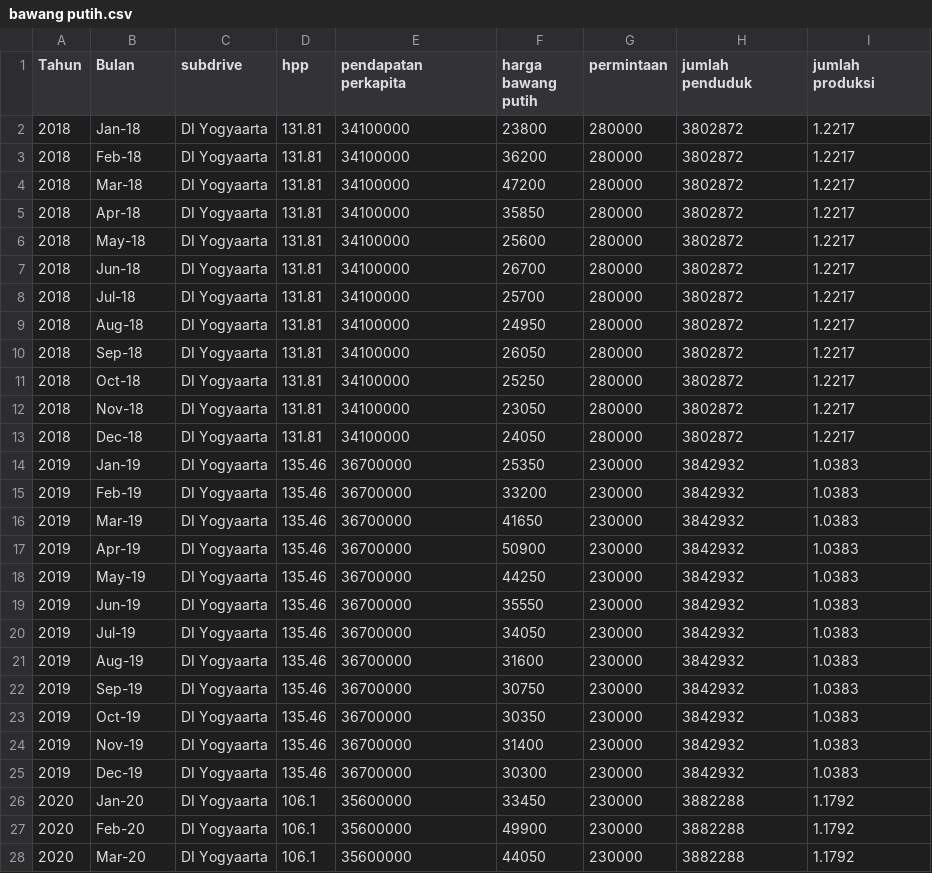
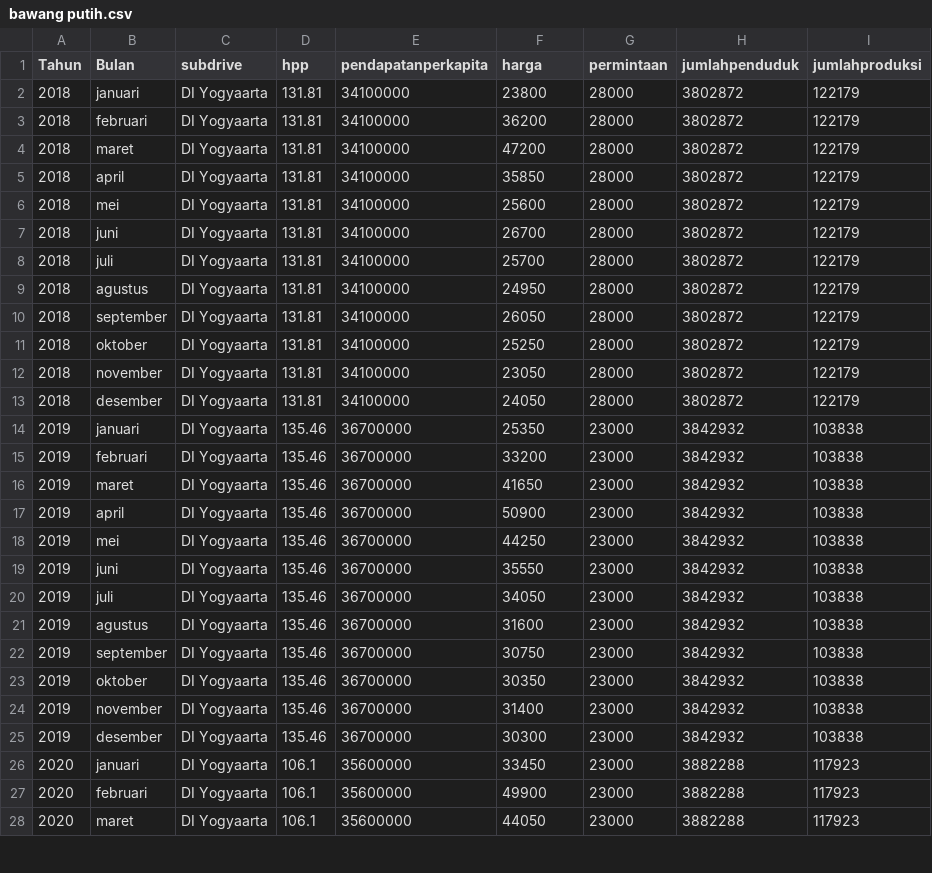
Before and after one commit to Nidahasnai/Big-data, a CSV file: bawang putih.csv, drawn as a sheet; only a part is shown; the diff covers the shown part only.

Commit message:
Add files via upload

```diff
--- a/bawang putih.csv
+++ b/bawang putih.csv
@@ -1,28 +1,28 @@
-Tahun,Bulan,subdrive,hpp,pendapatan perkapita,harga bawang putih,permintaan,jumlah penduduk,jumlah produksi
-2018,Jan-18,DI Yogyaarta,131.81,34100000,23800,280000,3802872,1.2217
-2018,Feb-18,DI Yogyaarta,131.81,34100000,36200,280000,3802872,1.2217
-2018,Mar-18,DI Yogyaarta,131.81,34100000,47200,280000,3802872,1.2217
-2018,Apr-18,DI Yogyaarta,131.81,34100000,35850,280000,3802872,1.2217
-2018,May-18,DI Yogyaarta,131.81,34100000,25600,280000,3802872,1.2217
-2018,Jun-18,DI Yogyaarta,131.81,34100000,26700,280000,3802872,1.2217
-2018,Jul-18,DI Yogyaarta,131.81,34100000,25700,280000,3802872,1.2217
-2018,Aug-18,DI Yogyaarta,131.81,34100000,24950,280000,3802872,1.2217
-2018,Sep-18,DI Yogyaarta,131.81,34100000,26050,280000,3802872,1.2217
-2018,Oct-18,DI Yogyaarta,131.81,34100000,25250,280000,3802872,1.2217
-2018,Nov-18,DI Yogyaarta,131.81,34100000,23050,280000,3802872,1.2217
-2018,Dec-18,DI Yogyaarta,131.81,34100000,24050,280000,3802872,1.2217
-2019,Jan-19,DI Yogyaarta,135.46,36700000,25350,230000,3842932,1.0383
-2019,Feb-19,DI Yogyaarta,135.46,36700000,33200,230000,3842932,1.0383
-2019,Mar-19,DI Yogyaarta,135.46,36700000,41650,230000,3842932,1.0383
-2019,Apr-19,DI Yogyaarta,135.46,36700000,50900,230000,3842932,1.0383
-2019,May-19,DI Yogyaarta,135.46,36700000,44250,230000,3842932,1.0383
-2019,Jun-19,DI Yogyaarta,135.46,36700000,35550,230000,3842932,1.0383
-2019,Jul-19,DI Yogyaarta,135.46,36700000,34050,230000,3842932,1.0383
-2019,Aug-19,DI Yogyaarta,135.46,36700000,31600,230000,3842932,1.0383
-2019,Sep-19,DI Yogyaarta,135.46,36700000,30750,230000,3842932,1.0383
-2019,Oct-19,DI Yogyaarta,135.46,36700000,30350,230000,3842932,1.0383
-2019,Nov-19,DI Yogyaarta,135.46,36700000,31400,230000,3842932,1.0383
-2019,Dec-19,DI Yogyaarta,135.46,36700000,30300,230000,3842932,1.0383
-2020,Jan-20,DI Yogyaarta,106.1,35600000,33450,230000,3882288,1.1792
-2020,Feb-20,DI Yogyaarta,106.1,35600000,49900,230000,3882288,1.1792
-2020,Mar-20,DI Yogyaarta,106.1,35600000,44050,230000,3882288,1.1792
+Tahun,Bulan,subdrive,hpp,pendapatanperkapita,harga ,permintaan,jumlahpenduduk,jumlahproduksi
+2018,januari,DI Yogyaarta,131.81,34100000,23800,28000,3802872,122179
+2018,februari,DI Yogyaarta,131.81,34100000,36200,28000,3802872,122179
+2018,maret,DI Yogyaarta,131.81,34100000,47200,28000,3802872,122179
+2018,april,DI Yogyaarta,131.81,34100000,35850,28000,3802872,122179
+2018,mei,DI Yogyaarta,131.81,34100000,25600,28000,3802872,122179
+2018,juni,DI Yogyaarta,131.81,34100000,26700,28000,3802872,122179
+2018,juli,DI Yogyaarta,131.81,34100000,25700,28000,3802872,122179
+2018,agustus,DI Yogyaarta,131.81,34100000,24950,28000,3802872,122179
+2018,september,DI Yogyaarta,131.81,34100000,26050,28000,3802872,122179
+2018,oktober,DI Yogyaarta,131.81,34100000,25250,28000,3802872,122179
+2018,november,DI Yogyaarta,131.81,34100000,23050,28000,3802872,122179
+2018,desember,DI Yogyaarta,131.81,34100000,24050,28000,3802872,122179
+2019,januari,DI Yogyaarta,135.46,36700000,25350,23000,3842932,103838
+2019,februari,DI Yogyaarta,135.46,36700000,33200,23000,3842932,103838
+2019,maret,DI Yogyaarta,135.46,36700000,41650,23000,3842932,103838
+2019,april,DI Yogyaarta,135.46,36700000,50900,23000,3842932,103838
+2019,mei,DI Yogyaarta,135.46,36700000,44250,23000,3842932,103838
+2019,juni,DI Yogyaarta,135.46,36700000,35550,23000,3842932,103838
+2019,juli,DI Yogyaarta,135.46,36700000,34050,23000,3842932,103838
+2019,agustus,DI Yogyaarta,135.46,36700000,31600,23000,3842932,103838
+2019,september,DI Yogyaarta,135.46,36700000,30750,23000,3842932,103838
+2019,oktober,DI Yogyaarta,135.46,36700000,30350,23000,3842932,103838
+2019,november,DI Yogyaarta,135.46,36700000,31400,23000,3842932,103838
+2019,desember,DI Yogyaarta,135.46,36700000,30300,23000,3842932,103838
+2020,januari,DI Yogyaarta,106.1,35600000,33450,23000,3882288,117923
+2020,februari,DI Yogyaarta,106.1,35600000,49900,23000,3882288,117923
+2020,maret,DI Yogyaarta,106.1,35600000,44050,23000,3882288,117923
```
Also changed, not shown: 27 edited cells elsewhere in this file.
